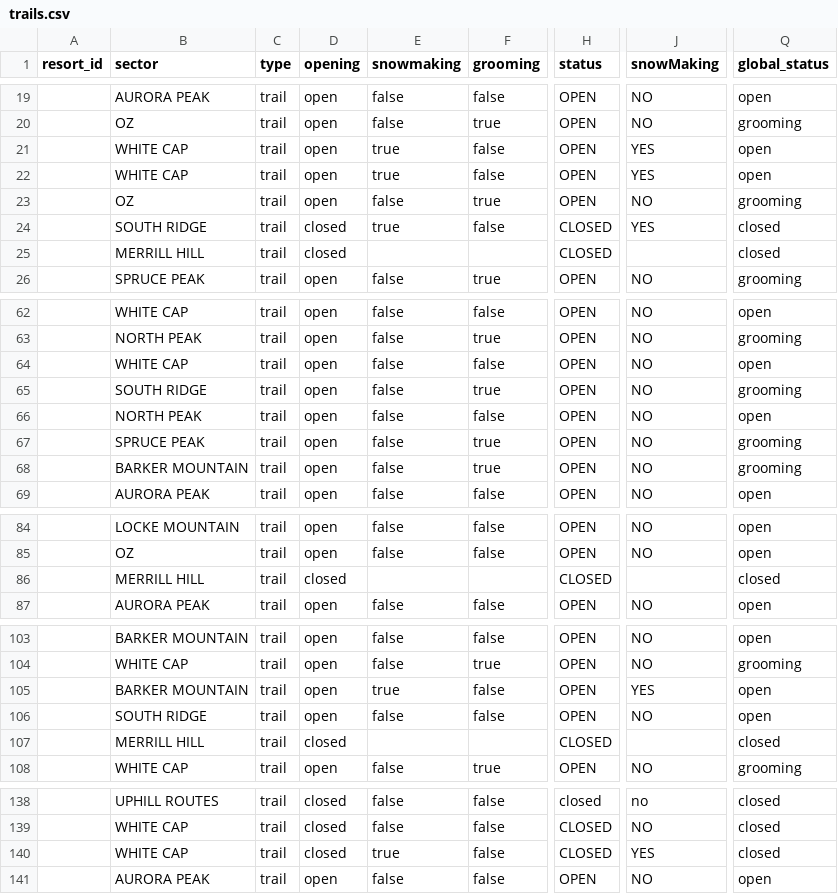
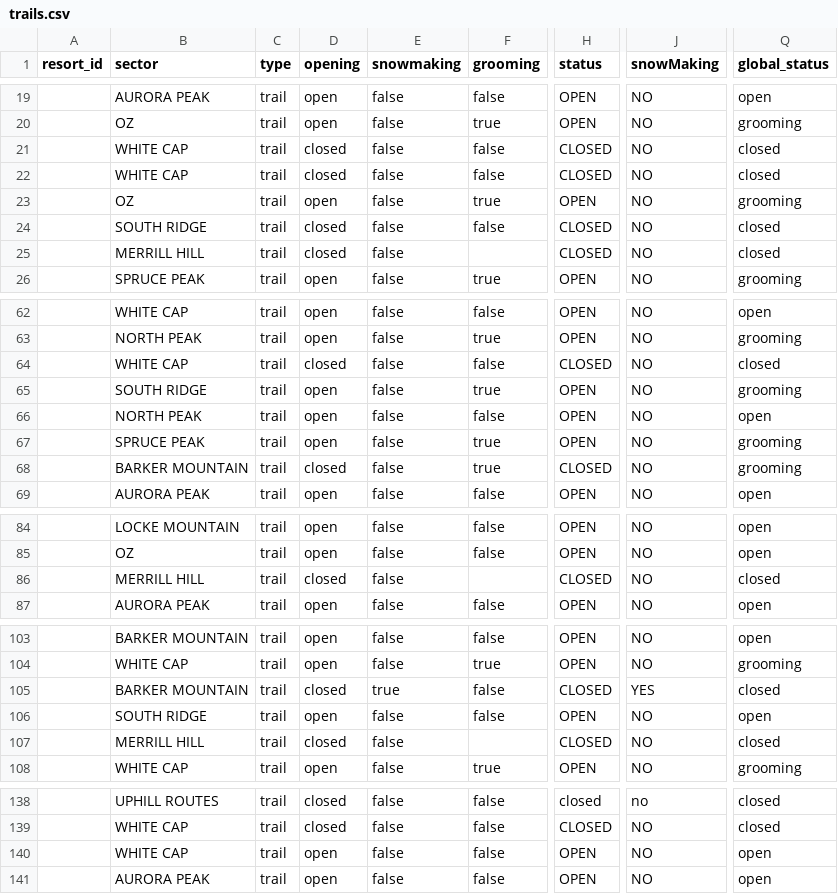
Before and after one commit to abkfenris/SundayRiverConditions, a CSV file: trails.csv, drawn as a sheet; only a part is shown, gaps mark what is left out; the diff covers the shown part only; the diff names each change by its address in the sheet, - before the commit and + after, or states it on an @@ line.

```diff
--- a/trails.csv
+++ b/trails.csv
-D21:D22 (opening): open
+D21:D22 (opening): closed
-E21:E22 (snowmaking): true
+E21:E22 (snowmaking): false
-H21:H22 (status): OPEN
+H21:H22 (status): CLOSED
-J21:J22 (snowMaking): YES
+J21:J22 (snowMaking): NO
-Q21:Q22 (global_status): open
+Q21:Q22 (global_status): closed
-E24 (snowmaking): true
+E24 (snowmaking): false
-J24 (snowMaking): YES
+J24 (snowMaking): NO
-E25 (snowmaking): (empty)
+E25 (snowmaking): false
-J25 (snowMaking): (empty)
+J25 (snowMaking): NO
-D64 (opening): open
+D64 (opening): closed
-H64 (status): OPEN
+H64 (status): CLOSED
-Q64 (global_status): open
+Q64 (global_status): closed
-D68 (opening): open
+D68 (opening): closed
-H68 (status): OPEN
+H68 (status): CLOSED
-E86 (snowmaking): (empty)
+E86 (snowmaking): false
-J86 (snowMaking): (empty)
+J86 (snowMaking): NO
-D105 (opening): open
+D105 (opening): closed
-H105 (status): OPEN
+H105 (status): CLOSED
-Q105 (global_status): open
+Q105 (global_status): closed
-E107 (snowmaking): (empty)
+E107 (snowmaking): false
-J107 (snowMaking): (empty)
+J107 (snowMaking): NO
-D140 (opening): closed
+D140 (opening): open
-E140 (snowmaking): true
+E140 (snowmaking): false
-H140 (status): CLOSED
+H140 (status): OPEN
-J140 (snowMaking): YES
+J140 (snowMaking): NO
-Q140 (global_status): closed
+Q140 (global_status): open
```
Also changed, not shown: 4 edited cells elsewhere in this file, lifts.csv, 1 other file.
